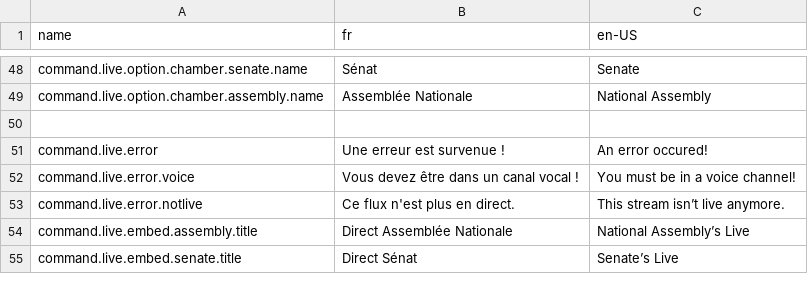
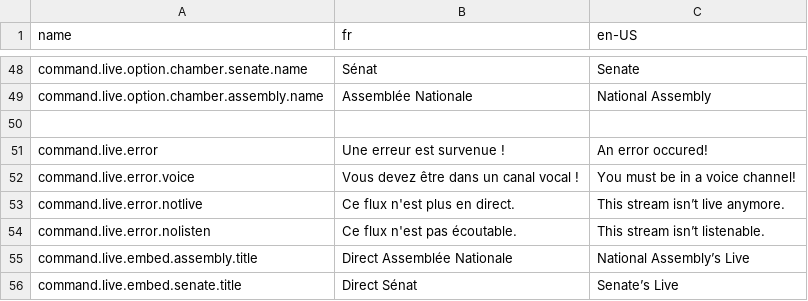
Before and after one commit to M4xi1m3/legibot, a CSV file: src/i18n.csv, drawn as a sheet; only a part is shown, gaps mark what is left out; the diff names each change by its address in the sheet, - before the commit and + after, or states it on an @@ line.

Commit message:
[command/live] Added playing senate livestreams

```diff
--- a/src/i18n.csv
+++ b/src/i18n.csv
+row 54: command.live.error.nolisten | Ce flux n'est pas écoutable. | This stream isn’t listenable.
```
Also changed, not shown: 3 other files.
